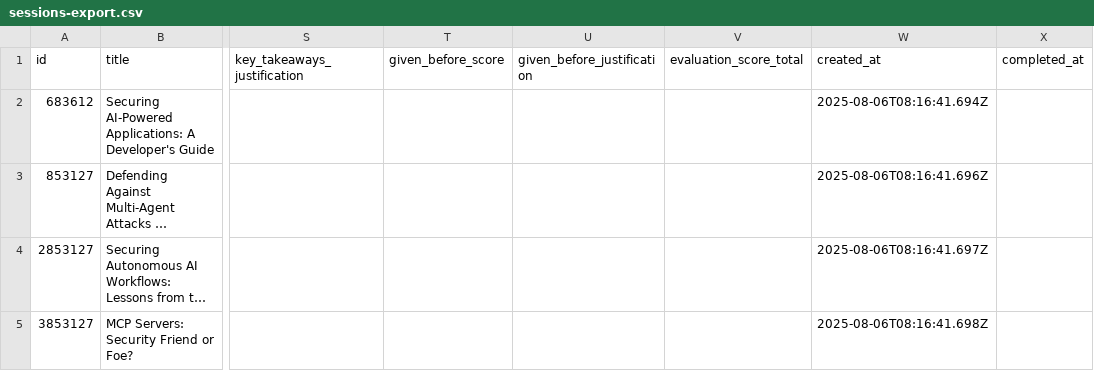
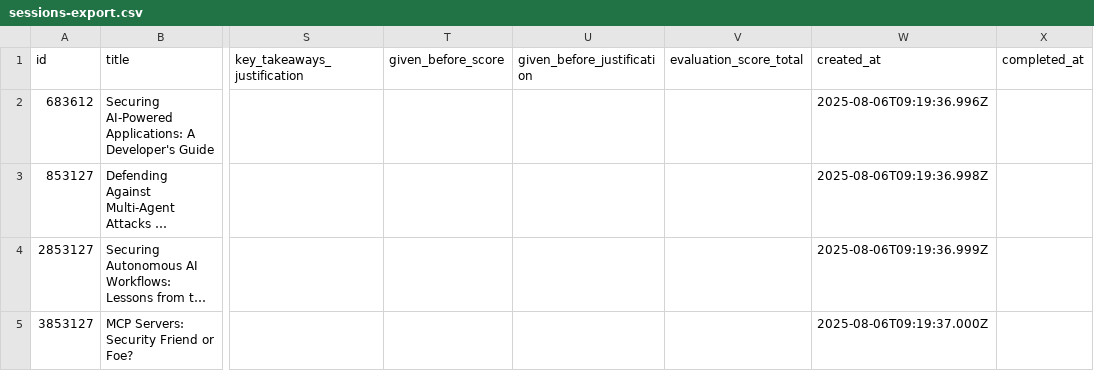
Before and after one commit to lirantal/devrel-cfp-committee, a CSV file: sessions-export.csv, drawn as a sheet; only a part is shown, gaps mark what is left out; long unchanged cells end in …; the diff names each change by its address in the sheet, - before the commit and + after, or states it on an @@ line.

Commit message:
feat: account for the real structure of db.json for exports and db seeding

```diff
--- a/sessions-export.csv
+++ b/sessions-export.csv
-W2 (created_at): 2025-08-06T08:16:41.694Z
+W2 (created_at): 2025-08-06T09:19:36.996Z
-W3 (created_at): 2025-08-06T08:16:41.696Z
+W3 (created_at): 2025-08-06T09:19:36.998Z
-W4 (created_at): 2025-08-06T08:16:41.697Z
+W4 (created_at): 2025-08-06T09:19:36.999Z
-W5 (created_at): 2025-08-06T08:16:41.698Z
+W5 (created_at): 2025-08-06T09:19:37.000Z
```
Also changed, not shown: 8 other files.
